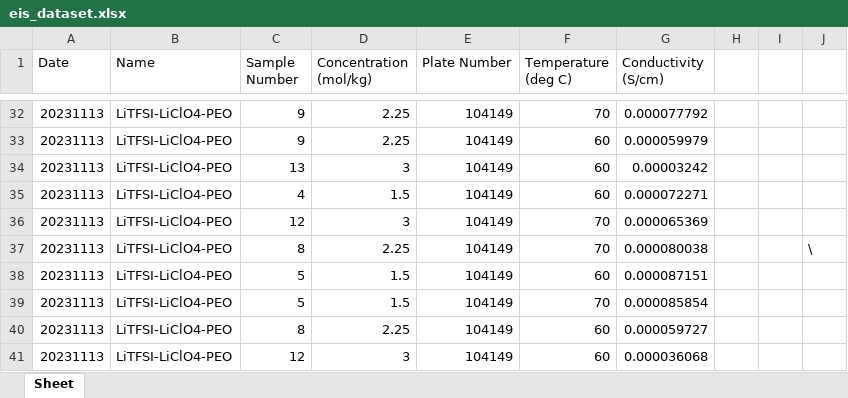
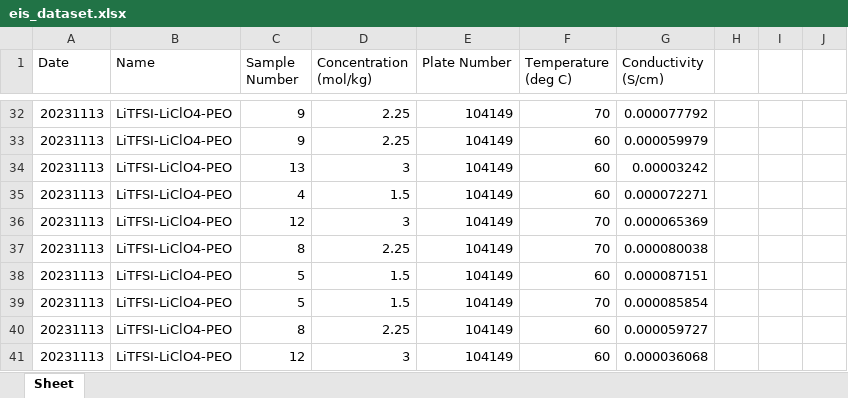
Before and after one commit to milesmsmith/auto-eis-conductivity, an Excel workbook: eis_dataset.xlsx, sheet Sheet, drawn as a sheet; only a part is shown, gaps mark what is left out; values as stored, in another font and other column widths than the file's, no borders; the diff covers the shown part only; the diff names each change by its address in the sheet, - before the commit and + after, or states it on an @@ line.

Commit message:
sawyer's data analysis

```diff
--- a/eis_dataset.xlsx (sheet Sheet)
+++ b/eis_dataset.xlsx (sheet Sheet)
-J37: \
+J37: (empty)
```
Also changed, not shown: 43 added rows elsewhere in this sheet, 16 other files.
